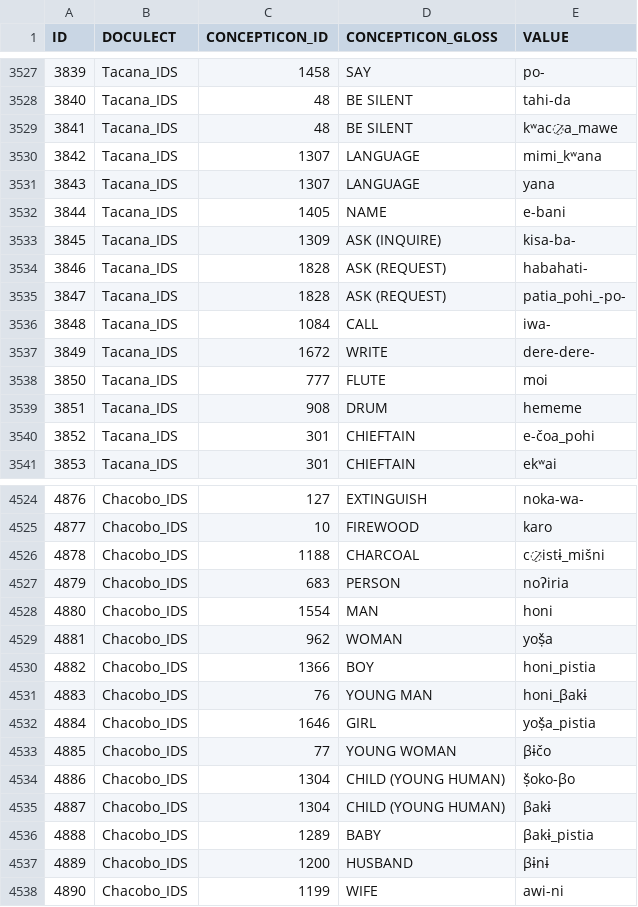
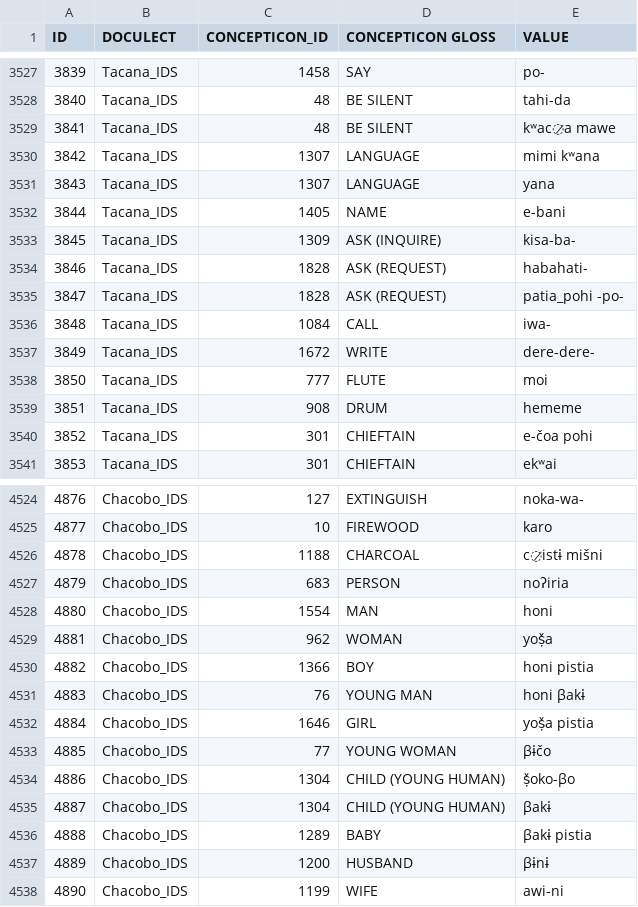
Before and after one commit to pano-takanan-history/blumpanotacana, a TSV file: raw/filtered_raw.tsv, drawn as a sheet; only a part is shown, gaps mark what is left out; the diff covers the shown part only.

```diff
--- a/raw/filtered_raw.tsv
+++ b/raw/filtered_raw.tsv
@@ -1 +1 @@
-ID	DOCULECT	CONCEPTICON_ID	CONCEPTICON_GLOSS	VALUE
+ID	DOCULECT	CONCEPTICON_ID	CONCEPTICON GLOSS	VALUE
@@ -3528,4 +3528,4 @@ ID	DOCULECT	CONCEPTICON_ID	CONCEPTICON_GLOSS	VALUE
 3840	Tacana_IDS	48	BE SILENT	tahi-da
-3841	Tacana_IDS	48	BE SILENT	kʷac̷a_mawe
-3842	Tacana_IDS	1307	LANGUAGE	mimi_kʷana
+3841	Tacana_IDS	48	BE SILENT	kʷac̷a mawe
+3842	Tacana_IDS	1307	LANGUAGE	mimi kʷana
 3843	Tacana_IDS	1307	LANGUAGE	yana
@@ -3534,3 +3534,3 @@ ID	DOCULECT	CONCEPTICON_ID	CONCEPTICON_GLOSS	VALUE
 3846	Tacana_IDS	1828	ASK (REQUEST)	habahati-
-3847	Tacana_IDS	1828	ASK (REQUEST)	patia_pohi_-po-
+3847	Tacana_IDS	1828	ASK (REQUEST)	patia_pohi -po-
 3848	Tacana_IDS	1084	CALL	iwa-
@@ -3539,3 +3539,3 @@ ID	DOCULECT	CONCEPTICON_ID	CONCEPTICON_GLOSS	VALUE
 3851	Tacana_IDS	908	DRUM	hememe
-3852	Tacana_IDS	301	CHIEFTAIN	e-čoa_pohi
+3852	Tacana_IDS	301	CHIEFTAIN	e-čoa pohi
 3853	Tacana_IDS	301	CHIEFTAIN	ekʷai
@@ -4525,3 +4525,3 @@ ID	DOCULECT	CONCEPTICON_ID	CONCEPTICON_GLOSS	VALUE
 4877	Chacobo_IDS	10	FIREWOOD	karo
-4878	Chacobo_IDS	1188	CHARCOAL	c̷istɨ_mišni
+4878	Chacobo_IDS	1188	CHARCOAL	c̷istɨ mišni
 4879	Chacobo_IDS	683	PERSON	noʔiria
@@ -4529,5 +4529,5 @@ ID	DOCULECT	CONCEPTICON_ID	CONCEPTICON_GLOSS	VALUE
 4881	Chacobo_IDS	962	WOMAN	yoṣ̌a
-4882	Chacobo_IDS	1366	BOY	honi_pistia
-4883	Chacobo_IDS	76	YOUNG MAN	honi_βakɨ
-4884	Chacobo_IDS	1646	GIRL	yoṣ̌a_pistia
+4882	Chacobo_IDS	1366	BOY	honi pistia
+4883	Chacobo_IDS	76	YOUNG MAN	honi βakɨ
+4884	Chacobo_IDS	1646	GIRL	yoṣ̌a pistia
 4885	Chacobo_IDS	77	YOUNG WOMAN	βɨčo
@@ -4535,3 +4535,3 @@ ID	DOCULECT	CONCEPTICON_ID	CONCEPTICON_GLOSS	VALUE
 4887	Chacobo_IDS	1304	CHILD (YOUNG HUMAN)	βakɨ
-4888	Chacobo_IDS	1289	BABY	βakɨ_pistia
+4888	Chacobo_IDS	1289	BABY	βakɨ pistia
 4889	Chacobo_IDS	1200	HUSBAND	βɨnɨ
```
Also changed, not shown: 152 edited cells elsewhere in this file, 10 other files.
